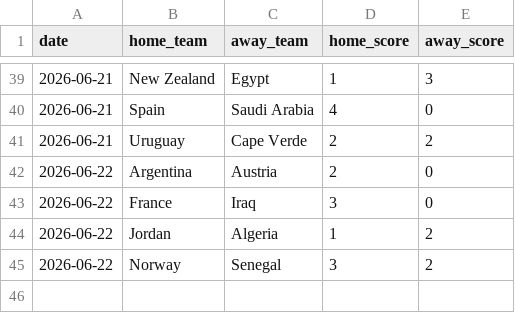
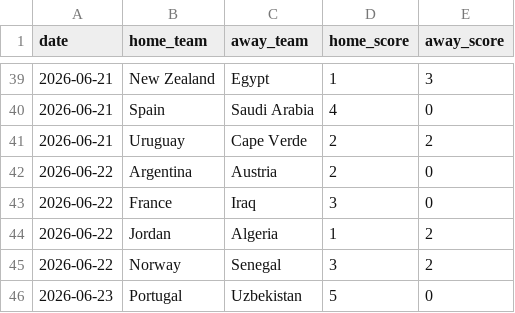
Before and after one commit to JustusVermaakSkystrm/ig-trading-bot, a CSV file: worldcup/data/accepted_results.csv, drawn as a sheet; only a part is shown, gaps mark what is left out; the diff names each change by its address in the sheet, - before the commit and + after, or states it on an @@ line.

```diff
--- a/worldcup/data/accepted_results.csv
+++ b/worldcup/data/accepted_results.csv
+row 46: 2026-06-23 | Portugal | Uzbekistan | 5 | 0
```
Also changed, not shown: worldcup/data/official_results.csv, 3 other files.
